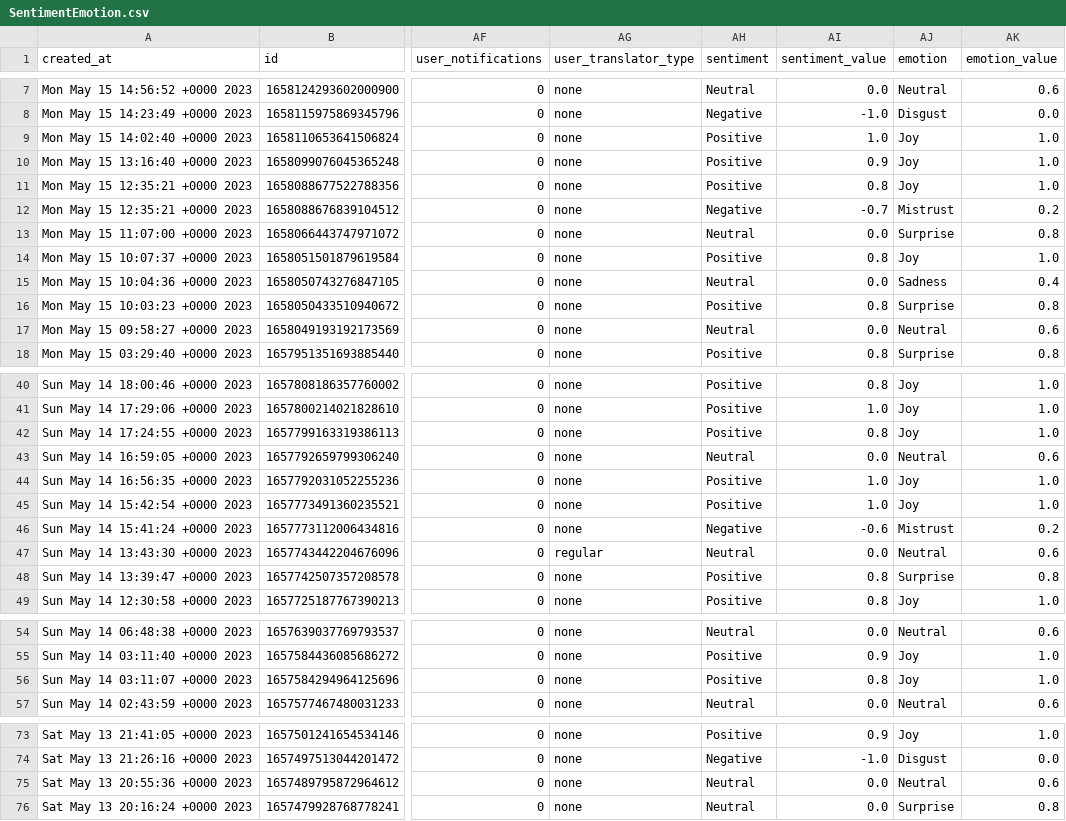
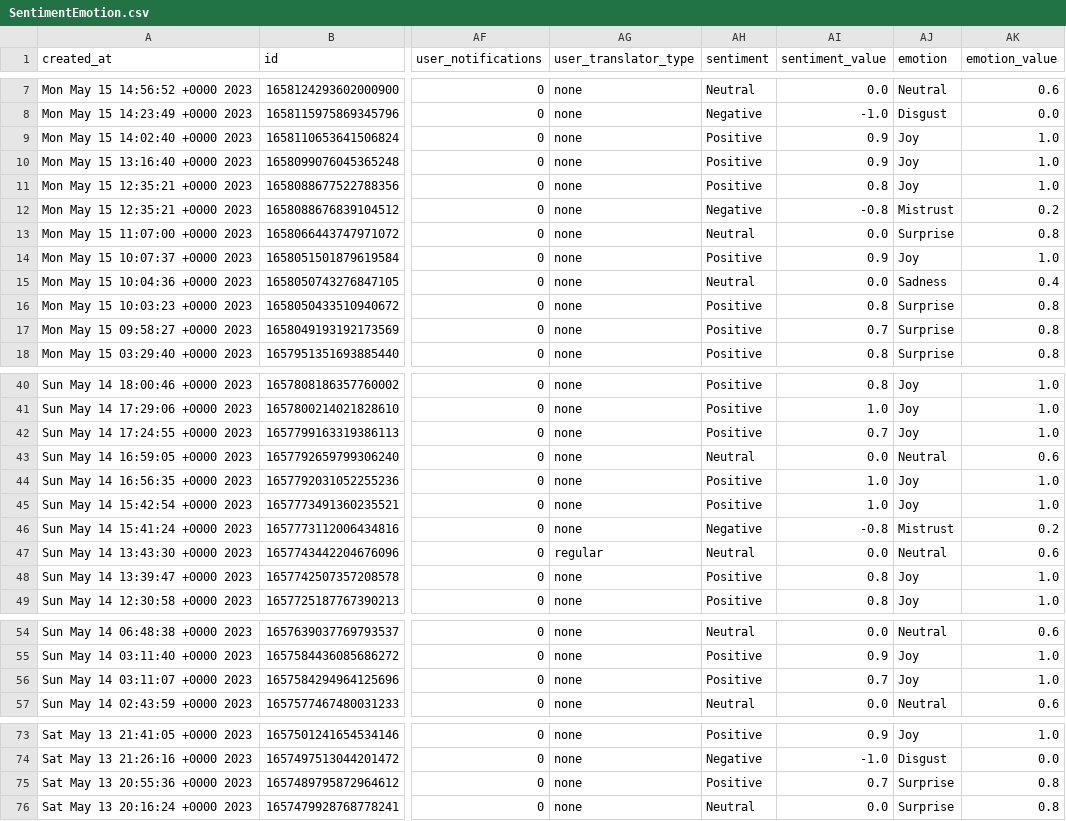
Before and after one commit to suspicious-cow/OpenAI_Social_Media_Monitoring, a CSV file: SentimentEmotion.csv, drawn as a sheet; only a part is shown, gaps mark what is left out; the diff covers the shown part only; the diff names each change by its address in the sheet, - before the commit and + after, or states it on an @@ line.

```diff
--- a/SentimentEmotion.csv
+++ b/SentimentEmotion.csv
-AI9 (sentiment_value): 1.0
+AI9 (sentiment_value): 0.9
-AI12 (sentiment_value): -0.7
+AI12 (sentiment_value): -0.8
-AI14 (sentiment_value): 0.8
+AI14 (sentiment_value): 0.9
-AH17 (sentiment): Neutral
+AH17 (sentiment): Positive
-AI17 (sentiment_value): 0.0
+AI17 (sentiment_value): 0.7
-AJ17 (emotion): Neutral
+AJ17 (emotion): Surprise
-AK17 (emotion_value): 0.6
+AK17 (emotion_value): 0.8
-AI42 (sentiment_value): 0.8
+AI42 (sentiment_value): 0.7
-AI46 (sentiment_value): -0.6
+AI46 (sentiment_value): -0.8
-AJ48 (emotion): Surprise
+AJ48 (emotion): Joy
-AK48 (emotion_value): 0.8
+AK48 (emotion_value): 1.0
-AI56 (sentiment_value): 0.8
+AI56 (sentiment_value): 0.7
-AH75 (sentiment): Neutral
+AH75 (sentiment): Positive
-AI75 (sentiment_value): 0.0
+AI75 (sentiment_value): 0.7
-AJ75 (emotion): Neutral
+AJ75 (emotion): Surprise
-AK75 (emotion_value): 0.6
+AK75 (emotion_value): 0.8
```
Also changed, not shown: 1 edited cell elsewhere in this file, 4 other files.
